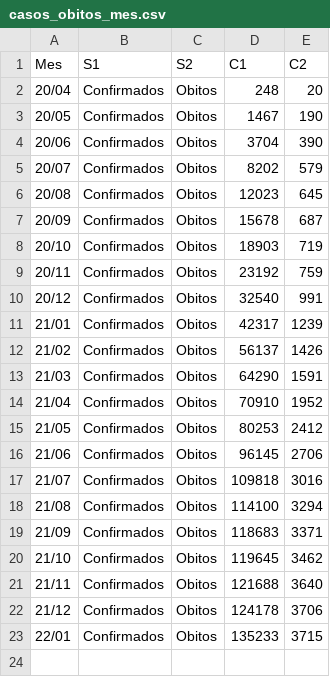
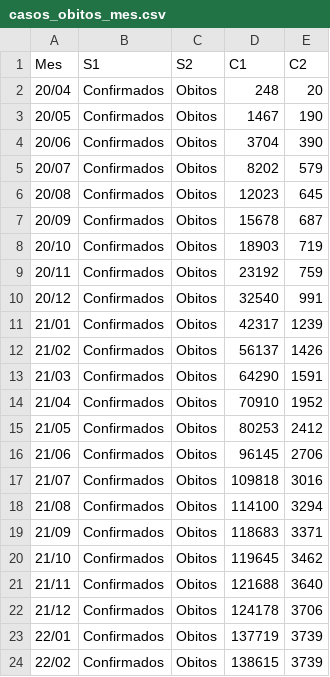
Before and after one commit to dageop/SGCOVID19, a CSV file: casos_obitos_mes.csv, drawn as a sheet.

Commit message:
Update casos_obitos_mes.csv

```diff
--- a/casos_obitos_mes.csv
+++ b/casos_obitos_mes.csv
@@ -22,2 +22,3 @@ Mes,S1,S2,C1,C2
 21/12,Confirmados,Obitos,124178,3706
-22/01,Confirmados,Obitos,135233,3715
+22/01,Confirmados,Obitos,137719,3739
+22/02,Confirmados,Obitos,138615,3739
```
